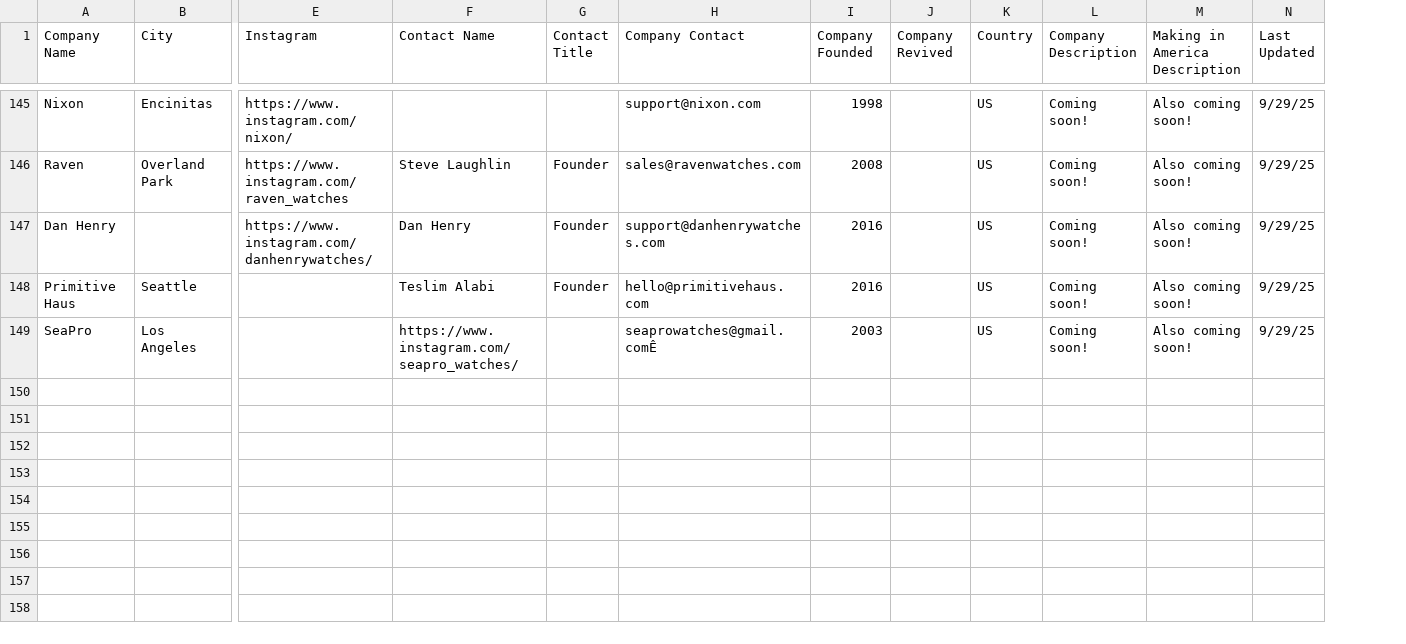
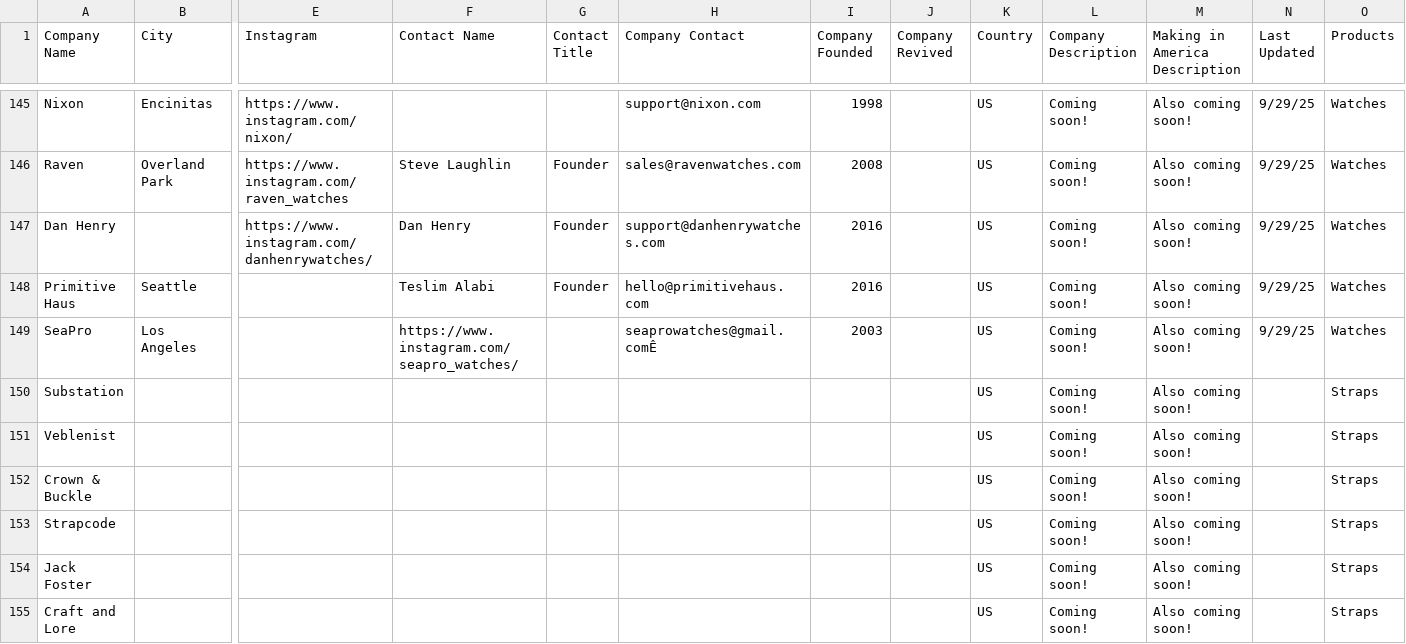
Before and after one commit to hmdev649/awd, a CSV file: american-watch-makers.csv, drawn as a sheet; only a part is shown, gaps mark what is left out; rows hold the shown columns only; the diff covers the shown part only; the diff names each change by its address in the sheet, - before the commit and + after, or states it on an @@ line.

Commit message:
added strapmakers, return to top button

```diff
--- a/american-watch-makers.csv
+++ b/american-watch-makers.csv
+column O (Products), rows 145-149: all Watches
+row 150: Substation |  |  |  |  |  |  |  | US | Coming soon! | Also coming soon! |  | Straps
+row 151: Veblenist |  |  |  |  |  |  |  | US | Coming soon! | Also coming soon! |  | Straps
+row 152: Crown & Buckle |  |  |  |  |  |  |  | US | Coming soon! | Also coming soon! |  | Straps
+row 153: Strapcode |  |  |  |  |  |  |  | US | Coming soon! | Also coming soon! |  | Straps
+row 154: Jack Foster |  |  |  |  |  |  |  | US | Coming soon! | Also coming soon! |  | Straps
+row 155: Craft and Lore |  |  |  |  |  |  |  | US | Coming soon! | Also coming soon! |  | Straps
```
Also changed, not shown: 5 added rows and 14 edited cells elsewhere in this file, 1 other file.
